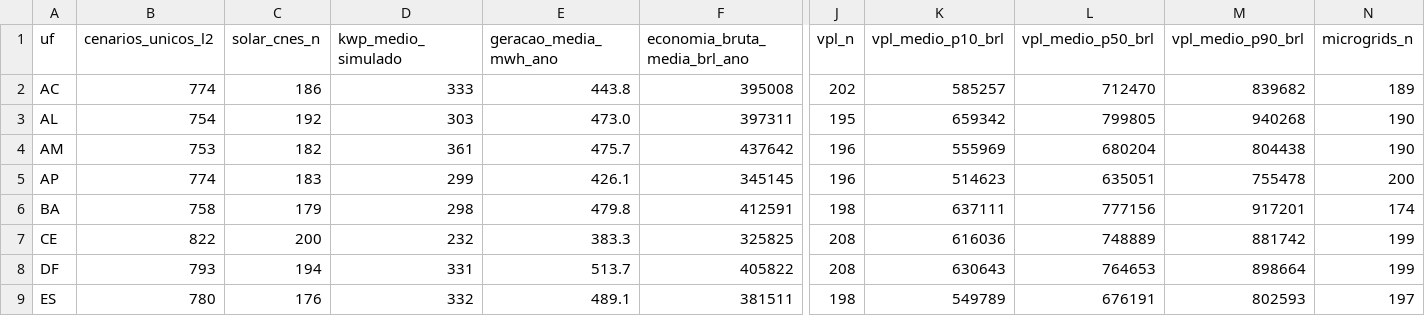
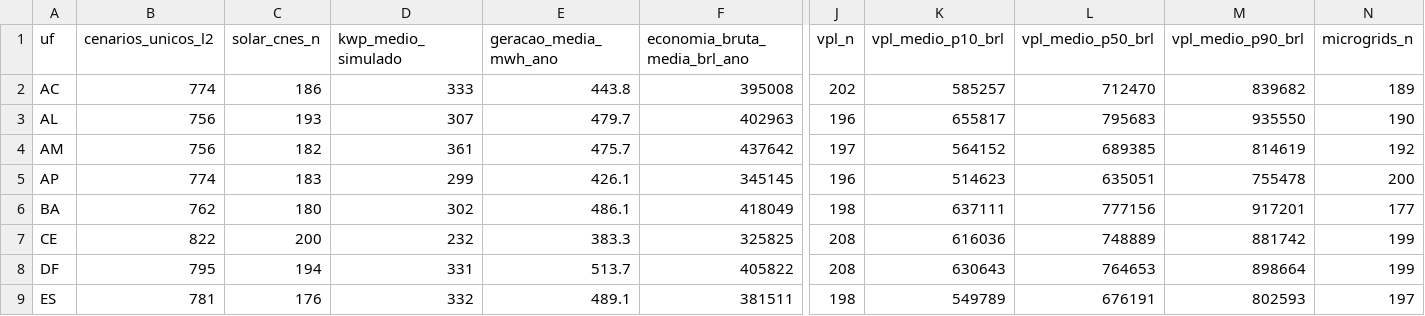
Before and after one commit to aristondalago-max/kpa-humanity-open-science, a CSV file: PKG-B-ENERGIA-SAUDE-v1.0.0/MATRIZ_PRONTA_27_UFS_ZERO_RECALCULO.csv, drawn as a sheet; only a part is shown, gaps mark what is left out; the diff covers the shown part only; the diff names each change by its address in the sheet, - before the commit and + after, or states it on an @@ line.

Commit message:
feat(release): KPA Humanity Open Science v1.0.0 (PKG-A=15802 L2/L4, PKG-B=21367 L2/L4)
- PKG-A-CORPUS-PTBR-v1.0.0: 15802 unique L2 dual-oracle verified solutions in Portuguese
- PKG-B-ENERGIA-SAUDE-v1.0.0: 21367 unique L2 synthetic health-energy scenarios across 27 UFs
- OUTREACH_LETTERS_v1.0.0: 6 institutional technical letters (UFSC, ABDEH, CONASS, CONASEMS, IMPA, SBM)
- Root manifest SHA-256: 218ebb1d6d3a0f4c758fe9d01699dbd74be55e59f568e868159400e00ed7948f
- Security audit: 0 findings, synthetic disclaimer verified in 11 documents

```diff
--- a/PKG-B-ENERGIA-SAUDE-v1.0.0/MATRIZ_PRONTA_27_UFS_ZERO_RECALCULO.csv
+++ b/PKG-B-ENERGIA-SAUDE-v1.0.0/MATRIZ_PRONTA_27_UFS_ZERO_RECALCULO.csv
-B3 (cenarios_unicos_l2): 754
+B3 (cenarios_unicos_l2): 756
-C3 (solar_cnes_n): 192
+C3 (solar_cnes_n): 193
-D3 (kwp_medio_simulado): 303
+D3 (kwp_medio_simulado): 307
-E3 (geracao_media_mwh_ano): 473.0
+E3 (geracao_media_mwh_ano): 479.7
-F3 (economia_bruta_media_brl_ano): 397311
+F3 (economia_bruta_media_brl_ano): 402963
-J3 (vpl_n): 195
+J3 (vpl_n): 196
-K3 (vpl_medio_p10_brl): 659342
+K3 (vpl_medio_p10_brl): 655817
-L3 (vpl_medio_p50_brl): 799805
+L3 (vpl_medio_p50_brl): 795683
-M3 (vpl_medio_p90_brl): 940268
+M3 (vpl_medio_p90_brl): 935550
-B4 (cenarios_unicos_l2): 753
+B4 (cenarios_unicos_l2): 756
-J4 (vpl_n): 196
+J4 (vpl_n): 197
-K4 (vpl_medio_p10_brl): 555969
+K4 (vpl_medio_p10_brl): 564152
-L4 (vpl_medio_p50_brl): 680204
+L4 (vpl_medio_p50_brl): 689385
-M4 (vpl_medio_p90_brl): 804438
+M4 (vpl_medio_p90_brl): 814619
-N4 (microgrids_n): 190
+N4 (microgrids_n): 192
-B6 (cenarios_unicos_l2): 758
+B6 (cenarios_unicos_l2): 762
-C6 (solar_cnes_n): 179
+C6 (solar_cnes_n): 180
-D6 (kwp_medio_simulado): 298
+D6 (kwp_medio_simulado): 302
-E6 (geracao_media_mwh_ano): 479.8
+E6 (geracao_media_mwh_ano): 486.1
-F6 (economia_bruta_media_brl_ano): 412591
+F6 (economia_bruta_media_brl_ano): 418049
-N6 (microgrids_n): 174
+N6 (microgrids_n): 177
-B8 (cenarios_unicos_l2): 793
+B8 (cenarios_unicos_l2): 795
-B9 (cenarios_unicos_l2): 780
+B9 (cenarios_unicos_l2): 781
```
Also changed, not shown: 116 edited cells elsewhere in this file, 20 other files.
